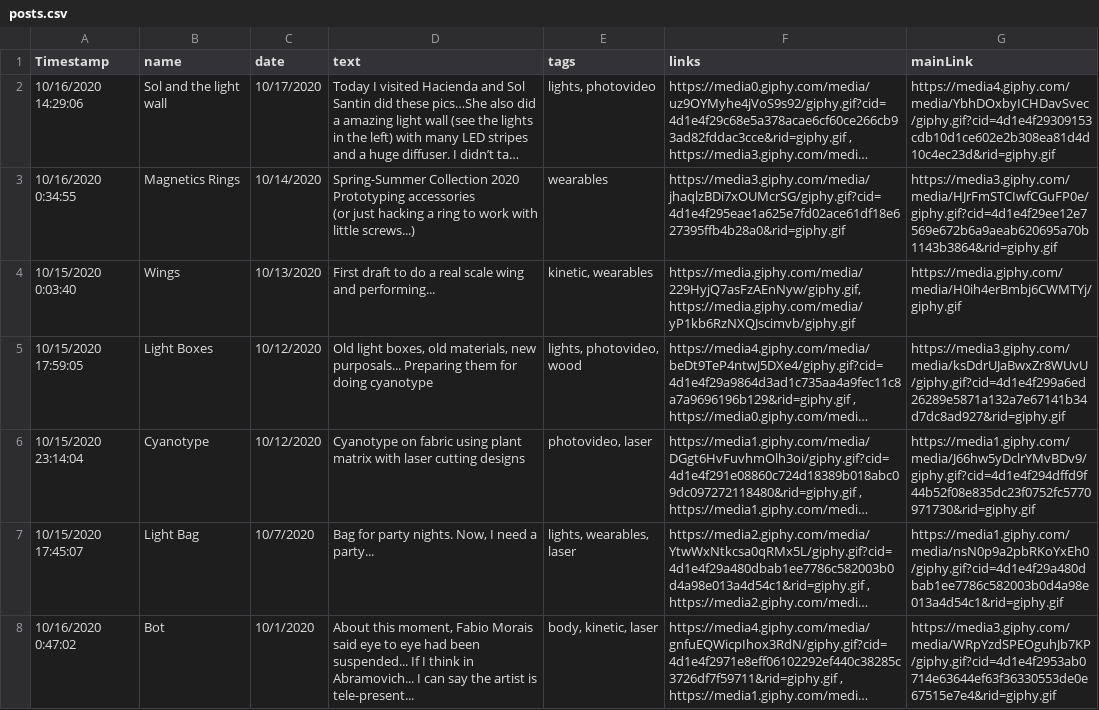
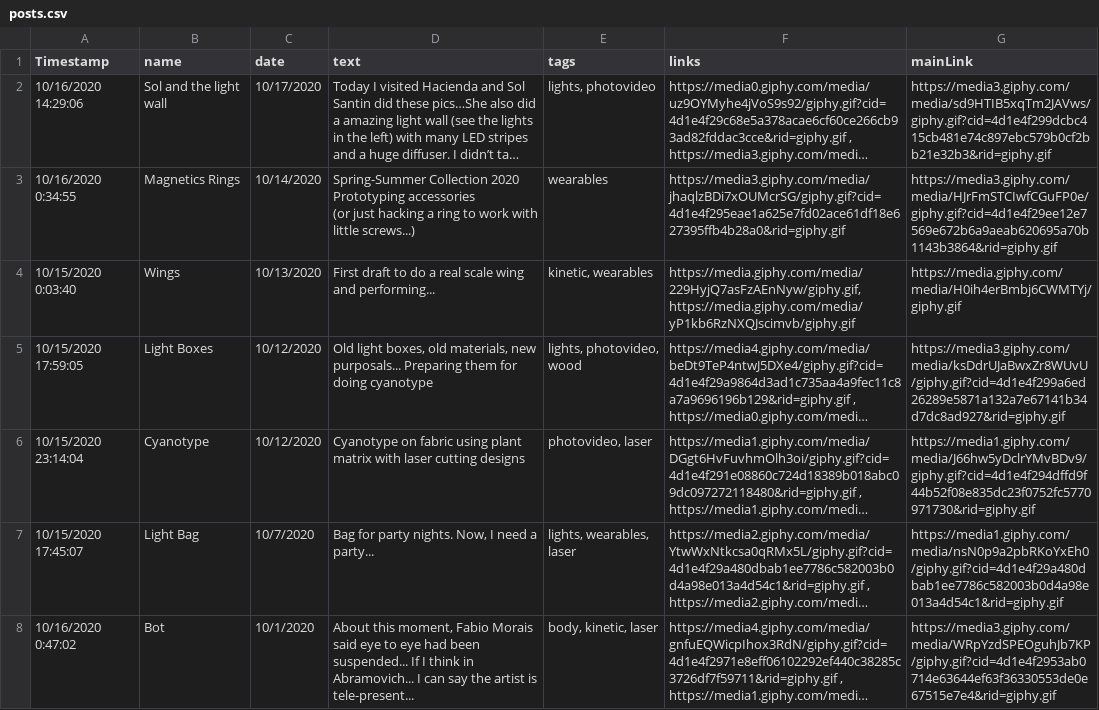
Before and after one commit to linalopes/Lina-prototypes2020, a CSV file: _data/posts.csv, drawn as a sheet; long unchanged cells end in …; the diff names each change by its address in the sheet, - before the commit and + after, or states it on an @@ line.

Commit message:
correção imagem

```diff
--- a/_data/posts.csv
+++ b/_data/posts.csv
-G2 (mainLink): https://media4.giphy.com/media/YbhDOxbyICHDavSvec/giphy.gif?cid=4d1e4f29309153cdb10d1ce602e2b308ea81d4d10c4ec23d&rid=giphy.gif
+G2 (mainLink): https://media3.giphy.com/media/sd9HTIB5xqTm2JAVws/giphy.gif?cid=4d1e4f299dcbc415cb481e74c897ebc579b0cf2bb21e32b3&rid=giphy.gif
```
